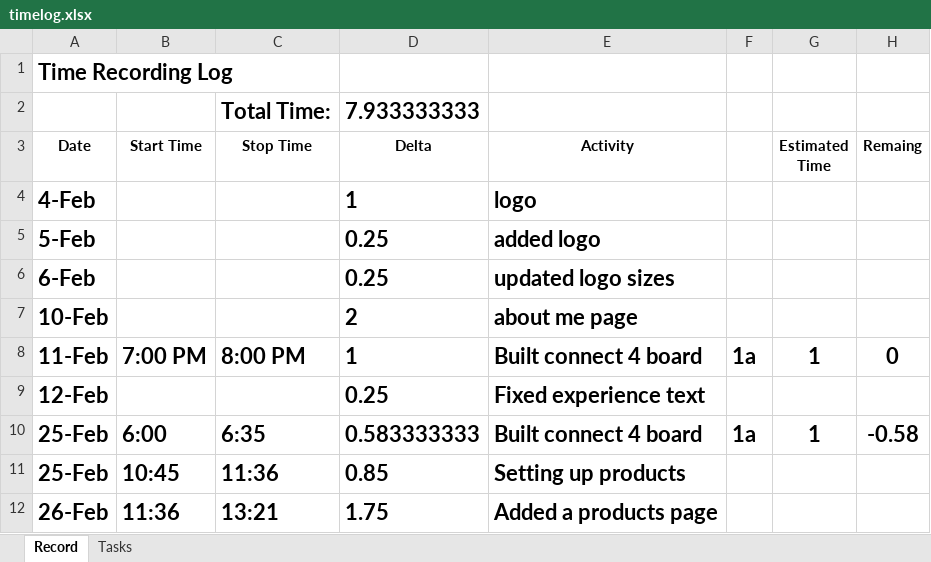
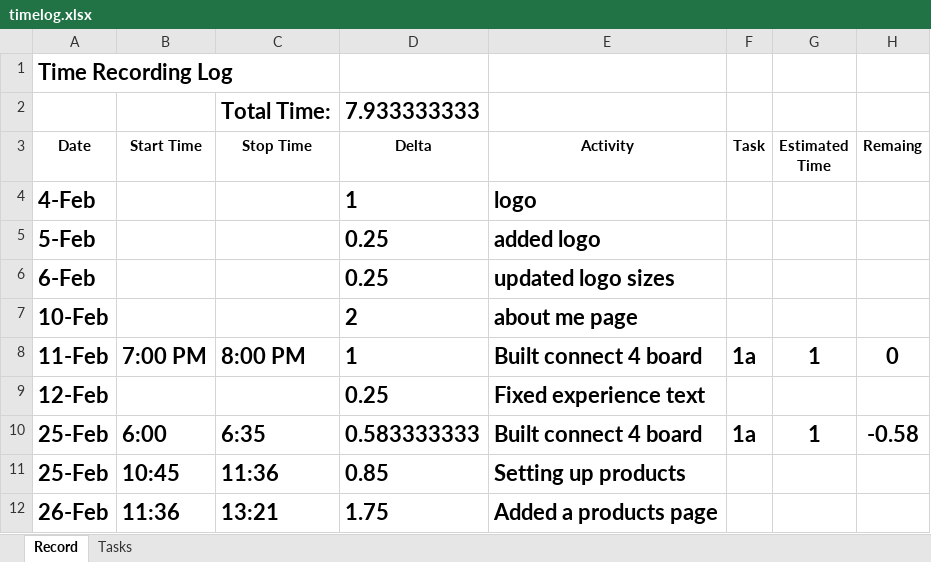
Before and after one commit to dextercarlmiller/Senior-Project, an Excel workbook: files/timelog.xlsx, sheet Record, drawn as a sheet; values as stored, in another font and other column widths than the file's, no borders; the diff names each change by its address in the sheet, - before the commit and + after, or states it on an @@ line.

Commit message:
started connect 4 js

```diff
--- a/files/timelog.xlsx (sheet Record)
+++ b/files/timelog.xlsx (sheet Record)
-F3: (empty)
+F3: Task
```
Also changed, not shown: 3 other files.
